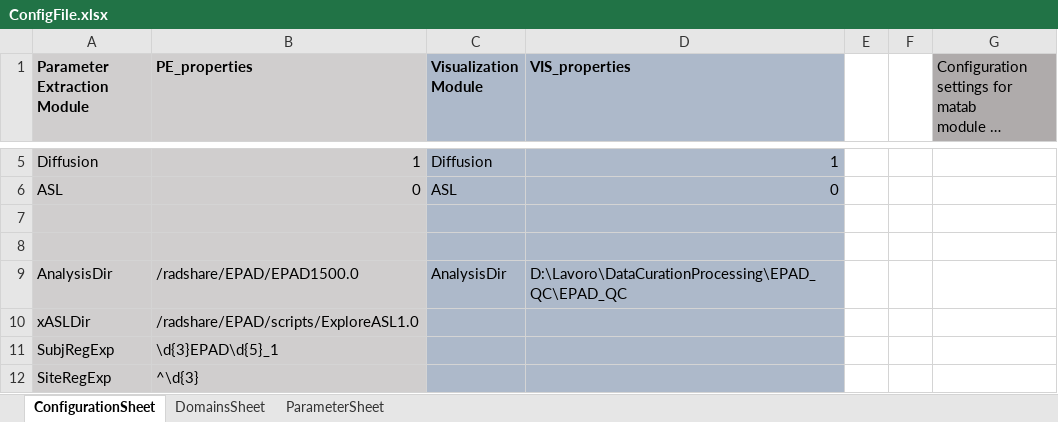
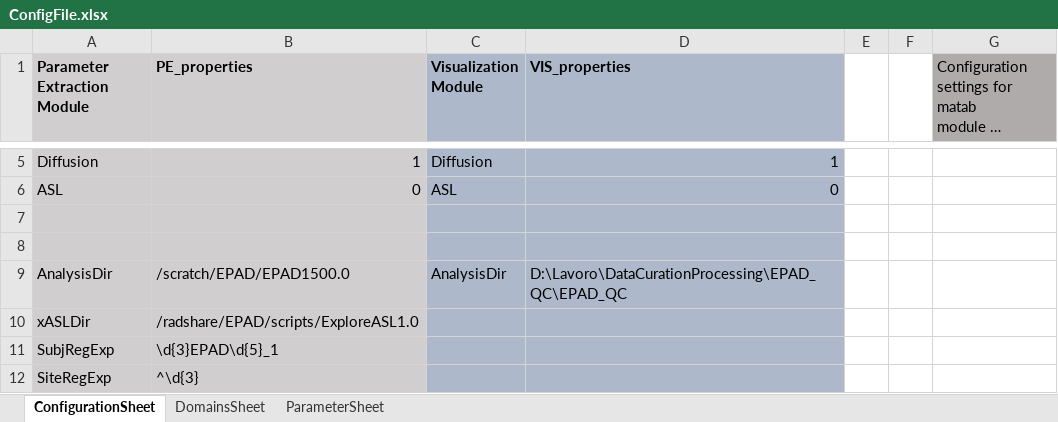
Before and after one commit to luislorenzini/ExploreQC, an Excel workbook: ConfigFile.xlsx, sheet ConfigurationSheet, drawn as a sheet; only a part is shown, gaps mark what is left out; long unchanged cells end in …; values as stored, in another font and other column widths than the file's, no borders; the diff names each change by its address in the sheet, - before the commit and + after, or states it on an @@ line.

Commit message:
ExploreQC Configuration

```diff
--- a/ConfigFile.xlsx (sheet ConfigurationSheet)
+++ b/ConfigFile.xlsx (sheet ConfigurationSheet)
-B9 (PE_properties): /radshare/EPAD/EPAD1500.0
+B9 (PE_properties): /scratch/EPAD/EPAD1500.0
```
